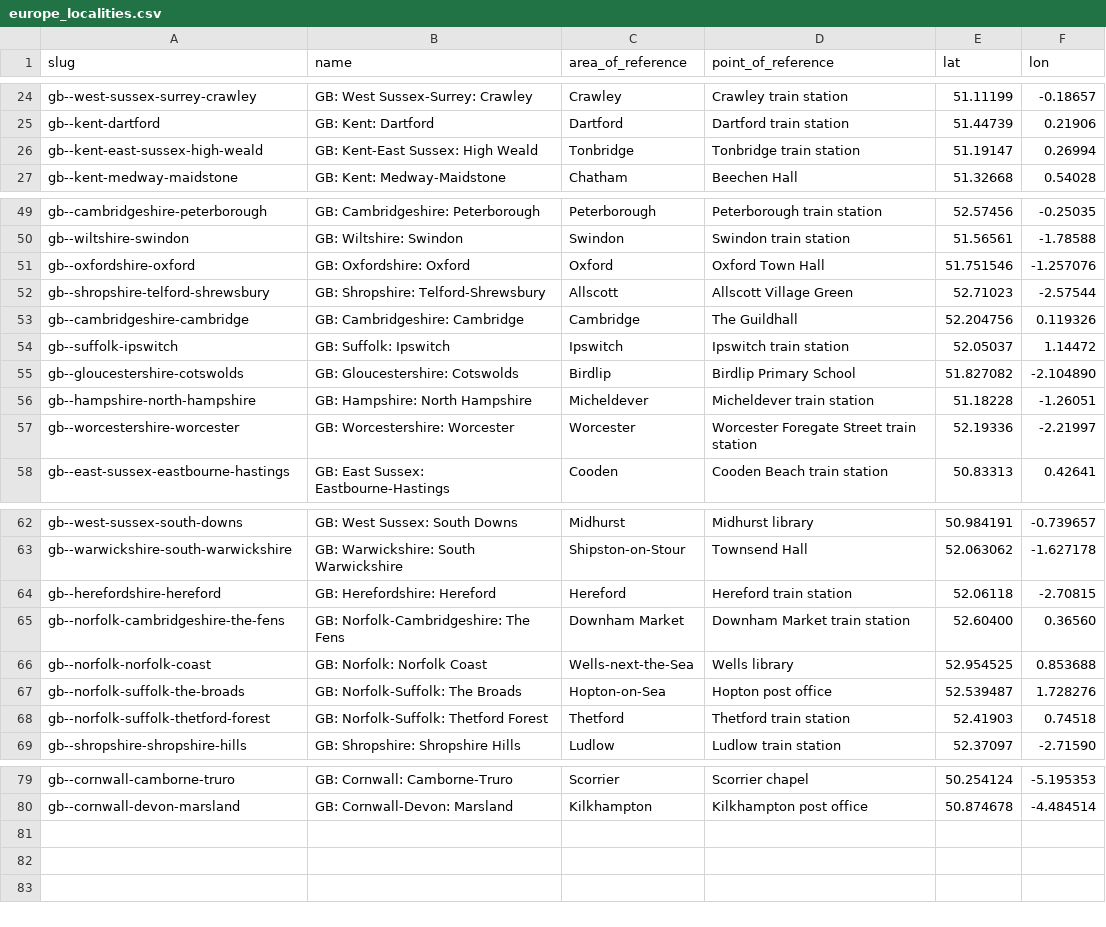
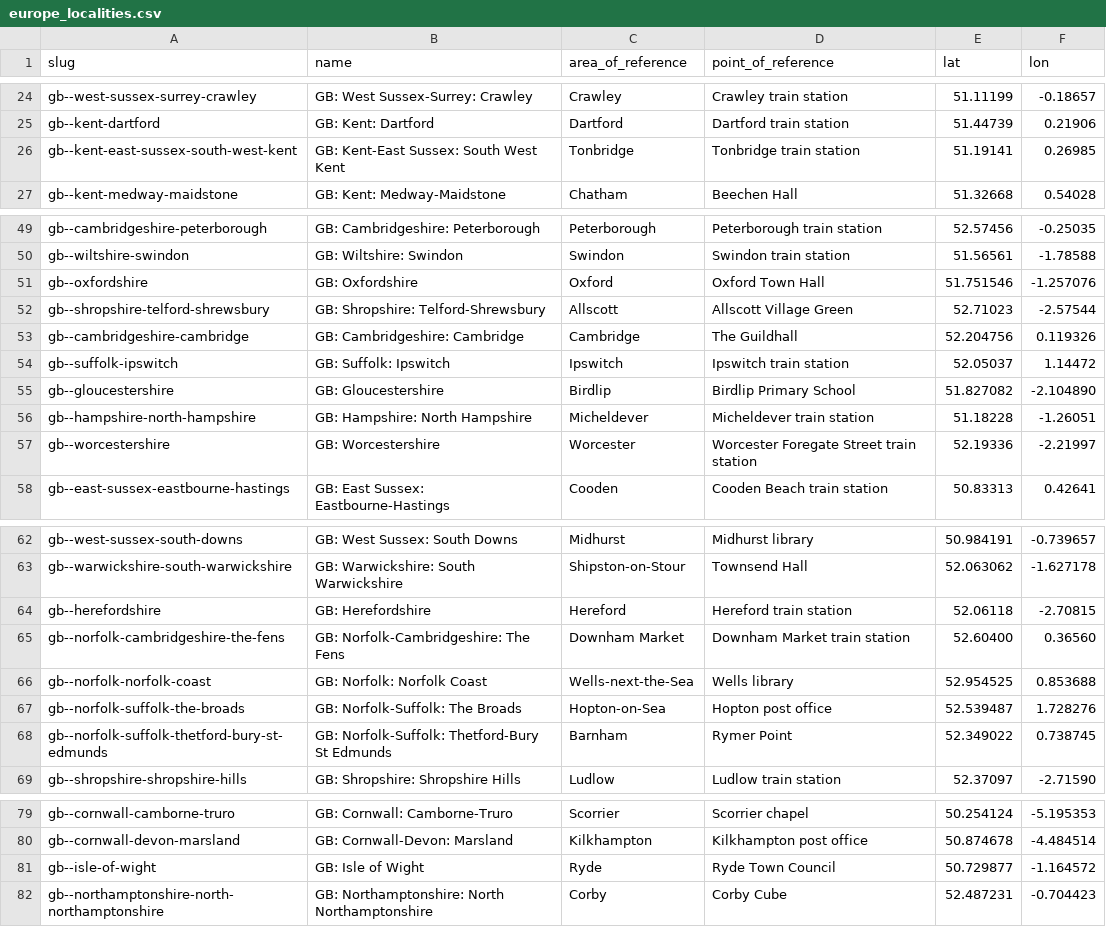
Before and after one commit to Jaza/world-locality-transit-graph, a CSV file: csv/europe_localities.csv, drawn as a sheet; only a part is shown, gaps mark what is left out; the diff covers the shown part only.

Commit message:
tweak england localities

```diff
--- a/csv/europe_localities.csv
+++ b/csv/europe_localities.csv
@@ -25,3 +25,3 @@ gb--west-sussex-surrey-crawley,GB: West Sussex-Surrey: Crawley,Crawley,Crawley t
 gb--kent-dartford,GB: Kent: Dartford,Dartford,Dartford train station,51.44739,0.21906
-gb--kent-east-sussex-high-weald,GB: Kent-East Sussex: High Weald,Tonbridge,Tonbridge train station,51.19147,0.26994
+gb--kent-east-sussex-south-west-kent,GB: Kent-East Sussex: South West Kent,Tonbridge,Tonbridge train station,51.19141,0.26985
 gb--kent-medway-maidstone,GB: Kent: Medway-Maidstone,Chatham,Beechen Hall,51.32668,0.54028
@@ -50,3 +50,3 @@ gb--cambridgeshire-peterborough,GB: Cambridgeshire: Peterborough,Peterborough,Pe
 gb--wiltshire-swindon,GB: Wiltshire: Swindon,Swindon,Swindon train station,51.56561,-1.78588
-gb--oxfordshire-oxford,GB: Oxfordshire: Oxford,Oxford,Oxford Town Hall,51.751546,-1.257076
+gb--oxfordshire,GB: Oxfordshire,Oxford,Oxford Town Hall,51.751546,-1.257076
 gb--shropshire-telford-shrewsbury,GB: Shropshire: Telford-Shrewsbury,Allscott,Allscott Village Green,52.71023,-2.57544
@@ -54,5 +54,5 @@ gb--cambridgeshire-cambridge,GB: Cambridgeshire: Cambridge,Cambridge,The Guildha
 gb--suffolk-ipswitch,GB: Suffolk: Ipswitch,Ipswitch,Ipswitch train station,52.05037,1.14472
-gb--gloucestershire-cotswolds,GB: Gloucestershire: Cotswolds,Birdlip,Birdlip Primary School,51.827082,-2.104890
+gb--gloucestershire,GB: Gloucestershire,Birdlip,Birdlip Primary School,51.827082,-2.104890
 gb--hampshire-north-hampshire,GB: Hampshire: North Hampshire,Micheldever,Micheldever train station,51.18228,-1.26051
-gb--worcestershire-worcester,GB: Worcestershire: Worcester,Worcester,Worcester Foregate Street train station,52.19336,-2.21997
+gb--worcestershire,GB: Worcestershire,Worcester,Worcester Foregate Street train station,52.19336,-2.21997
 gb--east-sussex-eastbourne-hastings,GB: East Sussex: Eastbourne-Hastings,Cooden,Cooden Beach train station,50.83313,0.42641
@@ -63,3 +63,3 @@ gb--west-sussex-south-downs,GB: West Sussex: South Downs,Midhurst,Midhurst libra
 gb--warwickshire-south-warwickshire,GB: Warwickshire: South Warwickshire,Shipston-on-Stour,Townsend Hall,52.063062,-1.627178
-gb--herefordshire-hereford,GB: Herefordshire: Hereford,Hereford,Hereford train station,52.06118,-2.70815
+gb--herefordshire,GB: Herefordshire,Hereford,Hereford train station,52.06118,-2.70815
 gb--norfolk-cambridgeshire-the-fens,GB: Norfolk-Cambridgeshire: The Fens,Downham Market,Downham Market train station,52.60400,0.36560
@@ -67,3 +67,3 @@ gb--norfolk-norfolk-coast,GB: Norfolk: Norfolk Coast,Wells-next-the-Sea,Wells li
 gb--norfolk-suffolk-the-broads,GB: Norfolk-Suffolk: The Broads,Hopton-on-Sea,Hopton post office,52.539487,1.728276
-gb--norfolk-suffolk-thetford-forest,GB: Norfolk-Suffolk: Thetford Forest,Thetford,Thetford train station,52.41903,0.74518
+gb--norfolk-suffolk-thetford-bury-st-edmunds,GB: Norfolk-Suffolk: Thetford-Bury St Edmunds,Barnham,Rymer Point,52.349022,0.738745
 gb--shropshire-shropshire-hills,GB: Shropshire: Shropshire Hills,Ludlow,Ludlow train station,52.37097,-2.71590
@@ -80 +80,3 @@ gb--cornwall-camborne-truro,GB: Cornwall: Camborne-Truro,Scorrier,Scorrier chape
 gb--cornwall-devon-marsland,GB: Cornwall-Devon: Marsland,Kilkhampton,Kilkhampton post office,50.874678,-4.484514
+gb--isle-of-wight,GB: Isle of Wight,Ryde,Ryde Town Council,50.729877,-1.164572
+gb--northamptonshire-north-northamptonshire,GB: Northamptonshire: North Northamptonshire,Corby,Corby Cube,52.487231,-0.704423
```
Also changed, not shown: 6 edited cells elsewhere in this file.
